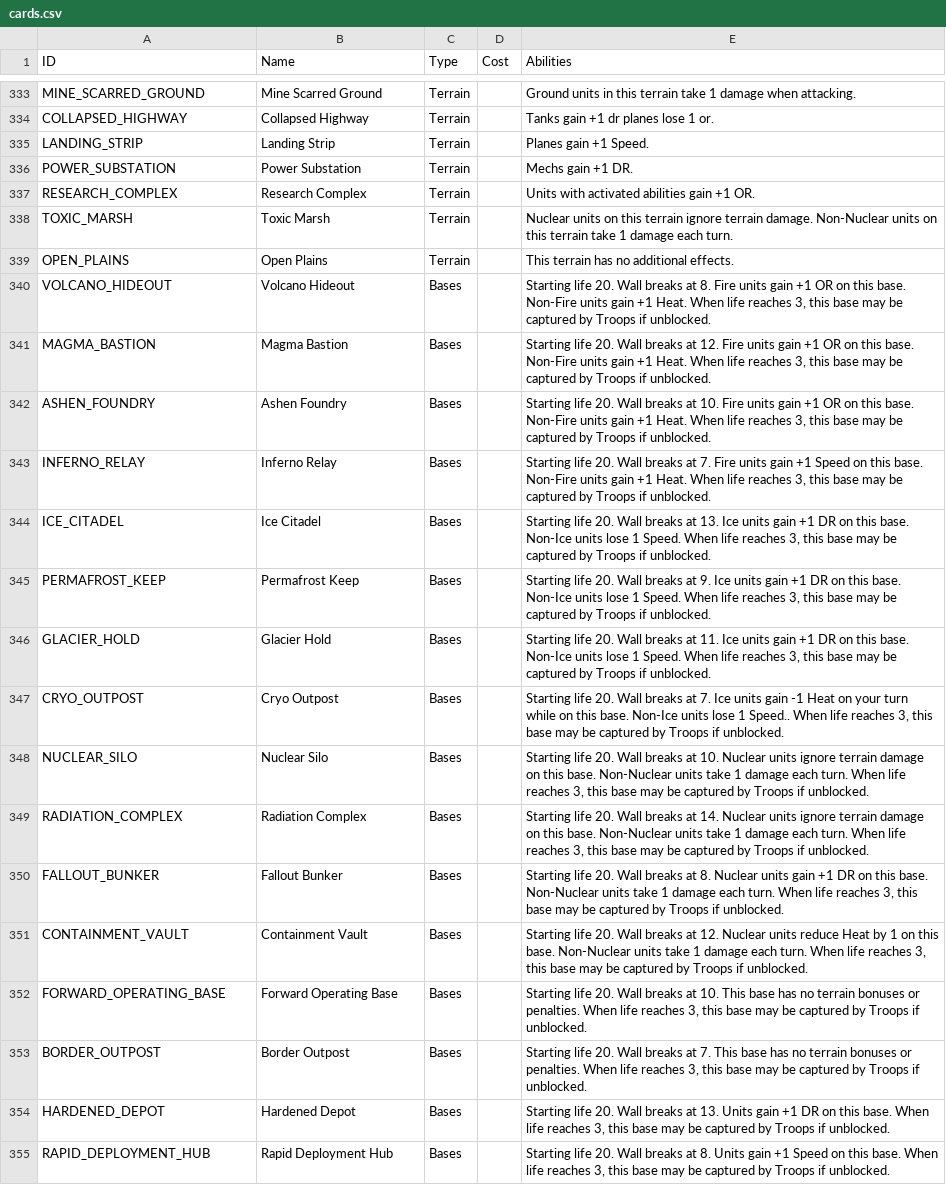
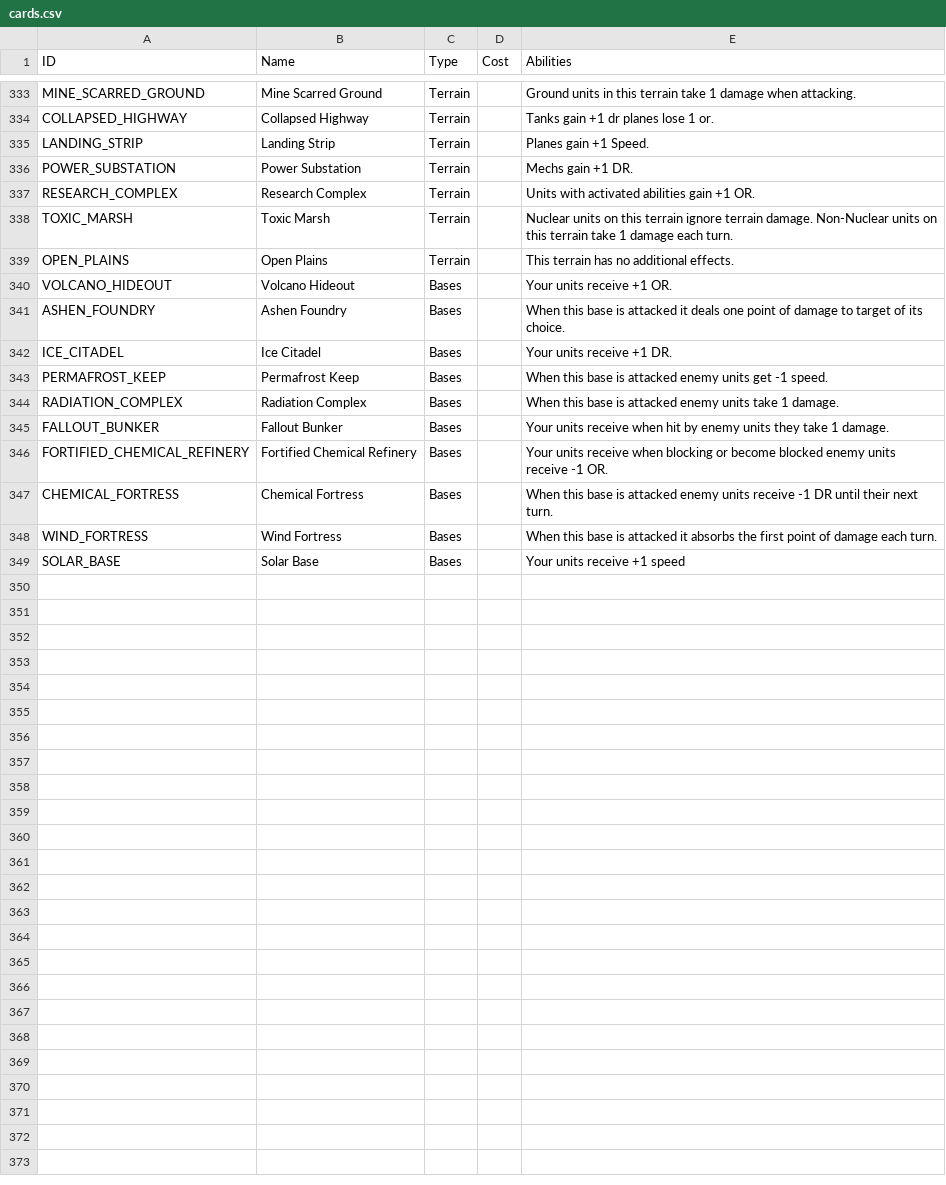
Before and after one commit to terracoretcg/terracore-cards, a CSV file: cards.csv, drawn as a sheet; only a part is shown, gaps mark what is left out.

Commit message:
Add files via upload

```diff
--- a/cards.csv
+++ b/cards.csv
@@ -339,17 +339,11 @@ TOXIC_MARSH,Toxic Marsh,Terrain,,Nuclear units on this terrain ignore terrain da
 OPEN_PLAINS,Open Plains,Terrain,,This terrain has no additional effects.
-VOLCANO_HIDEOUT,Volcano Hideout,Bases,,"Starting life 20. Wall breaks at 8. Fire units gain +1 OR on this base. Non-Fire units gain +1 Heat. When life reaches 3, this base may be captured by Troops if unblocked."
-MAGMA_BASTION,Magma Bastion,Bases,,"Starting life 20. Wall breaks at 12. Fire units gain +1 OR on this base. Non-Fire units gain +1 Heat. When life reaches 3, this base may be captured by Troops if unblocked."
-ASHEN_FOUNDRY,Ashen Foundry,Bases,,"Starting life 20. Wall breaks at 10. Fire units gain +1 OR on this base. Non-Fire units gain +1 Heat. When life reaches 3, this base may be captured by Troops if unblocked."
-INFERNO_RELAY,Inferno Relay,Bases,,"Starting life 20. Wall breaks at 7. Fire units gain +1 Speed on this base. Non-Fire units gain +1 Heat. When life reaches 3, this base may be captured by Troops if unblocked."
-ICE_CITADEL,Ice Citadel,Bases,,"Starting life 20. Wall breaks at 13. Ice units gain +1 DR on this base. Non-Ice units lose 1 Speed. When life reaches 3, this base may be captured by Troops if unblocked."
-PERMAFROST_KEEP,Permafrost Keep,Bases,,"Starting life 20. Wall breaks at 9. Ice units gain +1 DR on this base. Non-Ice units lose 1 Speed. When life reaches 3, this base may be captured by Troops if unblocked."
-GLACIER_HOLD,Glacier Hold,Bases,,"Starting life 20. Wall breaks at 11. Ice units gain +1 DR on this base. Non-Ice units lose 1 Speed. When life reaches 3, this base may be captured by Troops if unblocked."
-CRYO_OUTPOST,Cryo Outpost,Bases,,"Starting life 20. Wall breaks at 7. Ice units gain -1 Heat on your turn while on this base. Non-Ice units lose 1 Speed.. When life reaches 3, this base may be captured by Troops if unblocked."
-NUCLEAR_SILO,Nuclear Silo,Bases,,"Starting life 20. Wall breaks at 10. Nuclear units ignore terrain damage on this base. Non-Nuclear units take 1 damage each turn. When life reaches 3, this base may be captured by Troops if unblocked."
-RADIATION_COMPLEX,Radiation Complex,Bases,,"Starting life 20. Wall breaks at 14. Nuclear units ignore terrain damage on this base. Non-Nuclear units take 1 damage each turn. When life reaches 3, this base may be captured by Troops if unblocked."
-FALLOUT_BUNKER,Fallout Bunker,Bases,,"Starting life 20. Wall breaks at 8. Nuclear units gain +1 DR on this base. Non-Nuclear units take 1 damage each turn. When life reaches 3, this base may be captured by Troops if unblocked."
-CONTAINMENT_VAULT,Containment Vault,Bases,,"Starting life 20. Wall breaks at 12. Nuclear units reduce Heat by 1 on this base. Non-Nuclear units take 1 damage each turn. When life reaches 3, this base may be captured by Troops if unblocked."
-FORWARD_OPERATING_BASE,Forward Operating Base,Bases,,"Starting life 20. Wall breaks at 10. This base has no terrain bonuses or penalties. When life reaches 3, this base may be captured by Troops if unblocked."
-BORDER_OUTPOST,Border Outpost,Bases,,"Starting life 20. Wall breaks at 7. This base has no terrain bonuses or penalties. When life reaches 3, this base may be captured by Troops if unblocked."
-HARDENED_DEPOT,Hardened Depot,Bases,,"Starting life 20. Wall breaks at 13. Units gain +1 DR on this base. When life reaches 3, this base may be captured by Troops if unblocked."
-RAPID_DEPLOYMENT_HUB,Rapid Deployment Hub,Bases,,"Starting life 20. Wall breaks at 8. Units gain +1 Speed on this base. When life reaches 3, this base may be captured by Troops if unblocked."
+VOLCANO_HIDEOUT,Volcano Hideout,Bases,,Your units receive +1 OR.
+ASHEN_FOUNDRY,Ashen Foundry,Bases,,When this base is attacked it deals one point of damage to target of its choice.
+ICE_CITADEL,Ice Citadel,Bases,,Your units receive +1 DR.
+PERMAFROST_KEEP,Permafrost Keep,Bases,,When this base is attacked enemy units get -1 speed.
+RADIATION_COMPLEX,Radiation Complex,Bases,,When this base is attacked enemy units take 1 damage.
+FALLOUT_BUNKER,Fallout Bunker,Bases,,Your units receive when hit by enemy units they take 1 damage.
+FORTIFIED_CHEMICAL_REFINERY,Fortified Chemical Refinery,Bases,,Your units receive when blocking or become blocked enemy units receive -1 OR.
+CHEMICAL_FORTRESS,Chemical Fortress,Bases,,When this base is attacked enemy units receive -1 DR until their next turn.
+WIND_FORTRESS,Wind Fortress,Bases,,When this base is attacked it absorbs the first point of damage each turn.
+SOLAR_BASE,Solar Base,Bases,,Your units receive +1 speed
```
